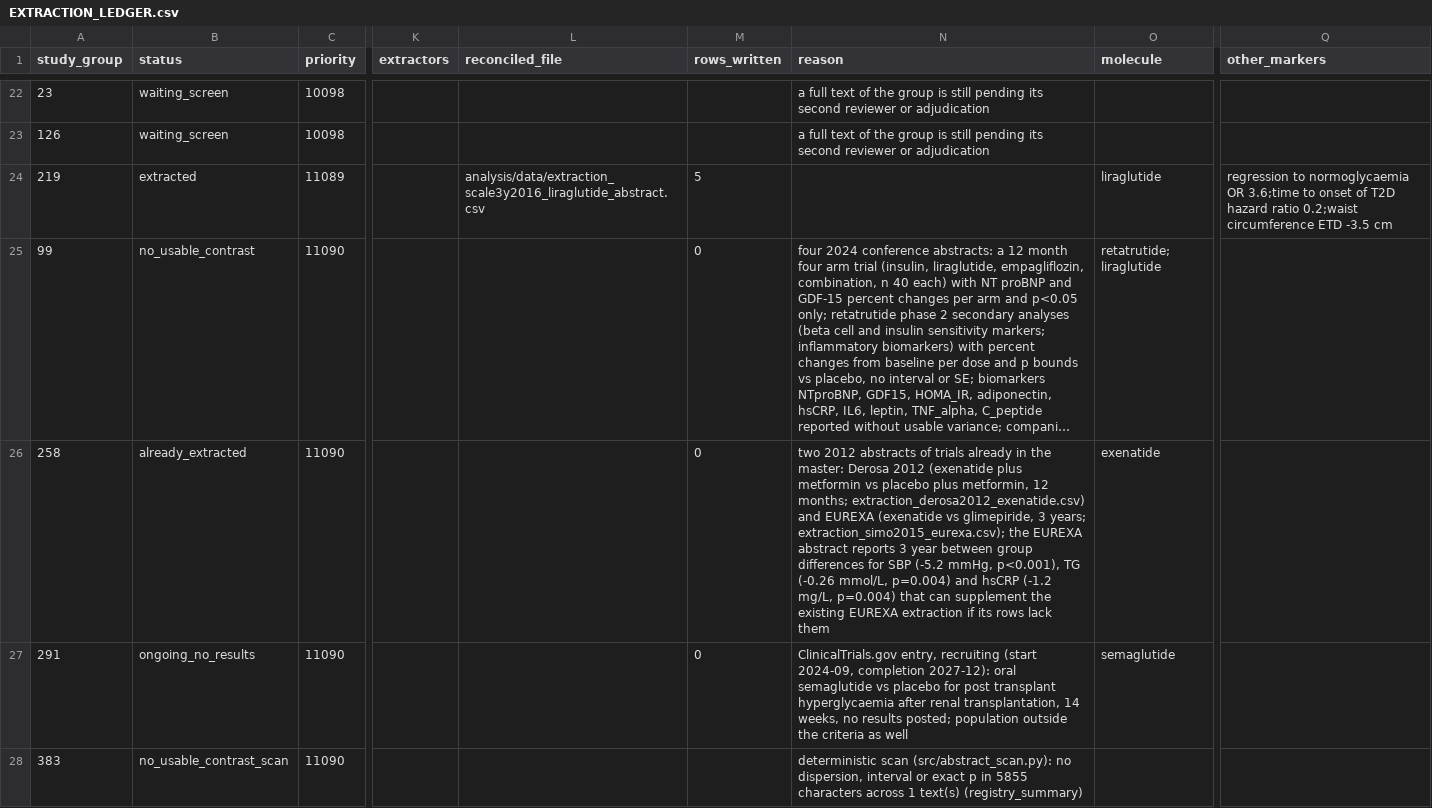
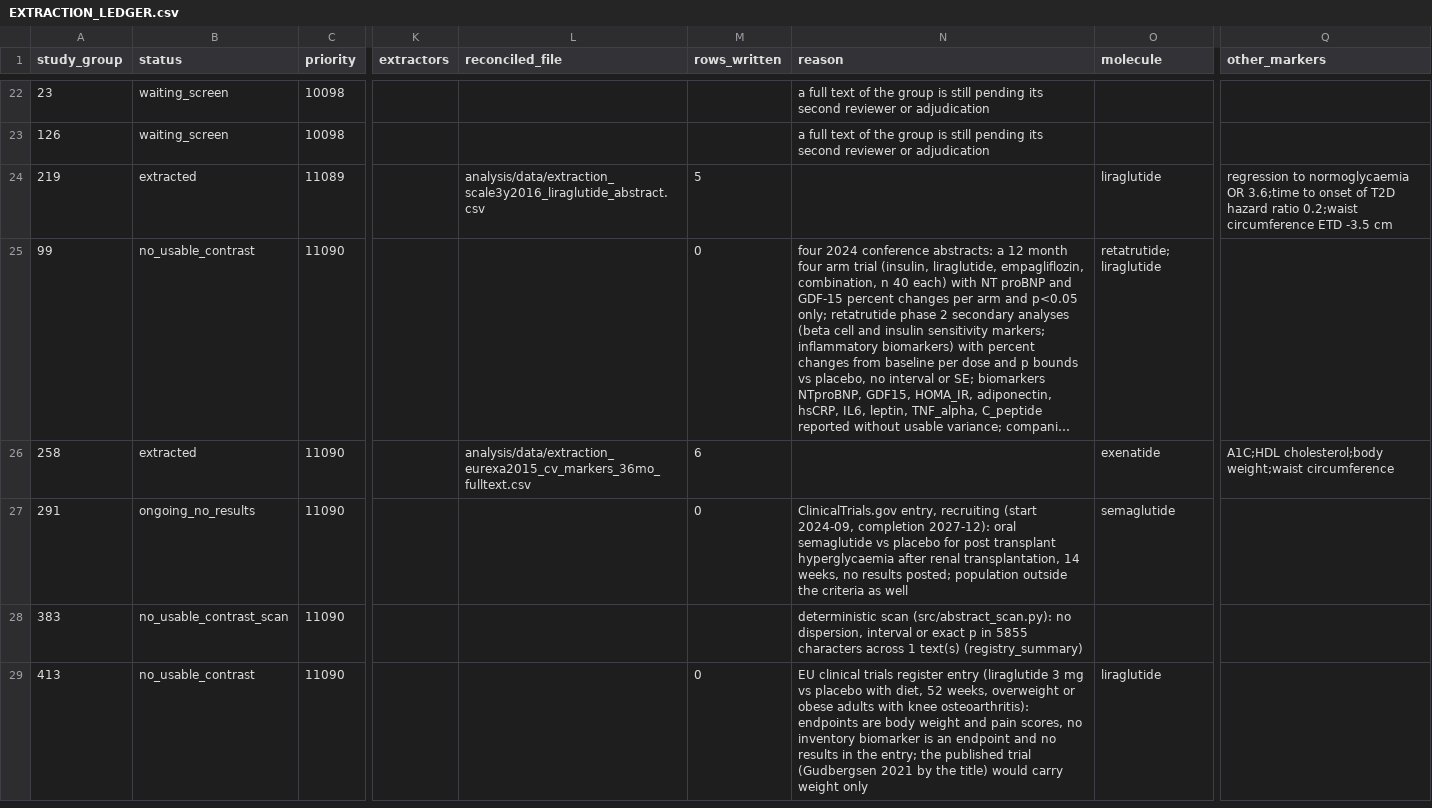
Before and after one commit to julian-borges-md/incretin-aging-biomarkers, a CSV file: analysis/data/EXTRACTION_LEDGER.csv, drawn as a sheet; only a part is shown, gaps mark what is left out; the shorter side is filled out with more unchanged rows; long unchanged cells end in …; the diff covers the shown part only; the diff names each change by its address in the sheet, - before the commit and + after, or states it on an @@ line.

```diff
--- a/analysis/data/EXTRACTION_LEDGER.csv
+++ b/analysis/data/EXTRACTION_LEDGER.csv
-B26 (status): already_extracted
+B26 (status): extracted
-L26 (reconciled_file): (empty)
+L26 (reconciled_file): analysis/data/extraction_eurexa2015_cv_markers_36mo_fulltext.csv
-M26 (rows_written): 0
+M26 (rows_written): 6
-N26 (reason): two 2012 abstracts of trials already in the master: Derosa 2012 (exenatide plus metformin vs placebo plus metformin, 12 months; extraction_derosa2012_exenatide.csv) and EUREXA (exenatide vs glimepiride, 3 years; extraction_simo2015_eurexa.csv); the EUREXA abstract reports 3 year between group differences for SBP (-5.2 mmHg, p<0.001), TG (-0.26 mmol/L, p=0.004) and hsCRP (-1.2 mg/L, p=0.004) that can supplement the existing EUREXA extraction if its rows lack them
+N26 (reason): (empty)
-Q26 (other_markers): (empty)
+Q26 (other_markers): A1C;HDL cholesterol;body weight;waist circumference
```
Also changed, not shown: 3 edited cells elsewhere in this file, analysis/data/risk_of_bias.csv, 10 other files.
